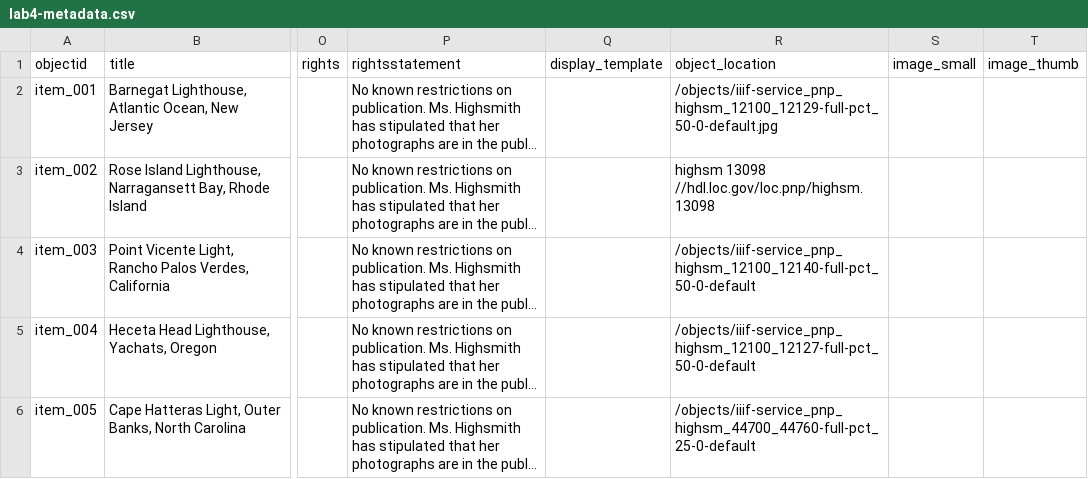
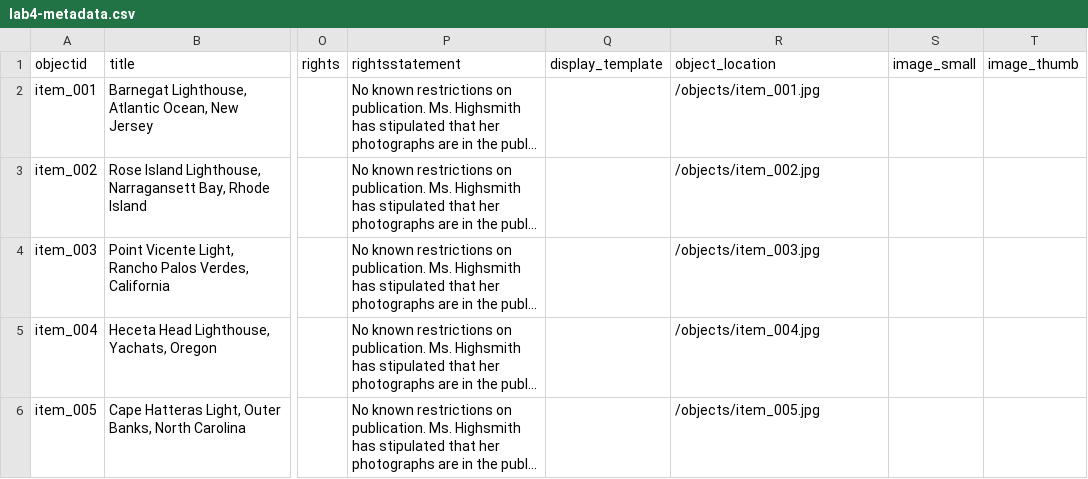
Before and after one commit to katieclementi/si676-course-project, a CSV file: _data/lab4-metadata.csv, drawn as a sheet; only a part is shown, gaps mark what is left out; long unchanged cells end in …; the diff names each change by its address in the sheet, - before the commit and + after, or states it on an @@ line.

Commit message:
Update lab4-metadata.csv

```diff
--- a/_data/lab4-metadata.csv
+++ b/_data/lab4-metadata.csv
-R2 (object_location): /objects/iiif-service_pnp_highsm_12100_12129-full-pct_50-0-default.jpg
+R2 (object_location): /objects/item_001.jpg
-R3 (object_location): highsm 13098 //hdl.loc.gov/loc.pnp/highsm.13098
+R3 (object_location): /objects/item_002.jpg
-R4 (object_location): /objects/iiif-service_pnp_highsm_12100_12140-full-pct_50-0-default
+R4 (object_location): /objects/item_003.jpg
-R5 (object_location): /objects/iiif-service_pnp_highsm_12100_12127-full-pct_50-0-default
+R5 (object_location): /objects/item_004.jpg
-R6 (object_location): /objects/iiif-service_pnp_highsm_44700_44760-full-pct_25-0-default
+R6 (object_location): /objects/item_005.jpg
```
